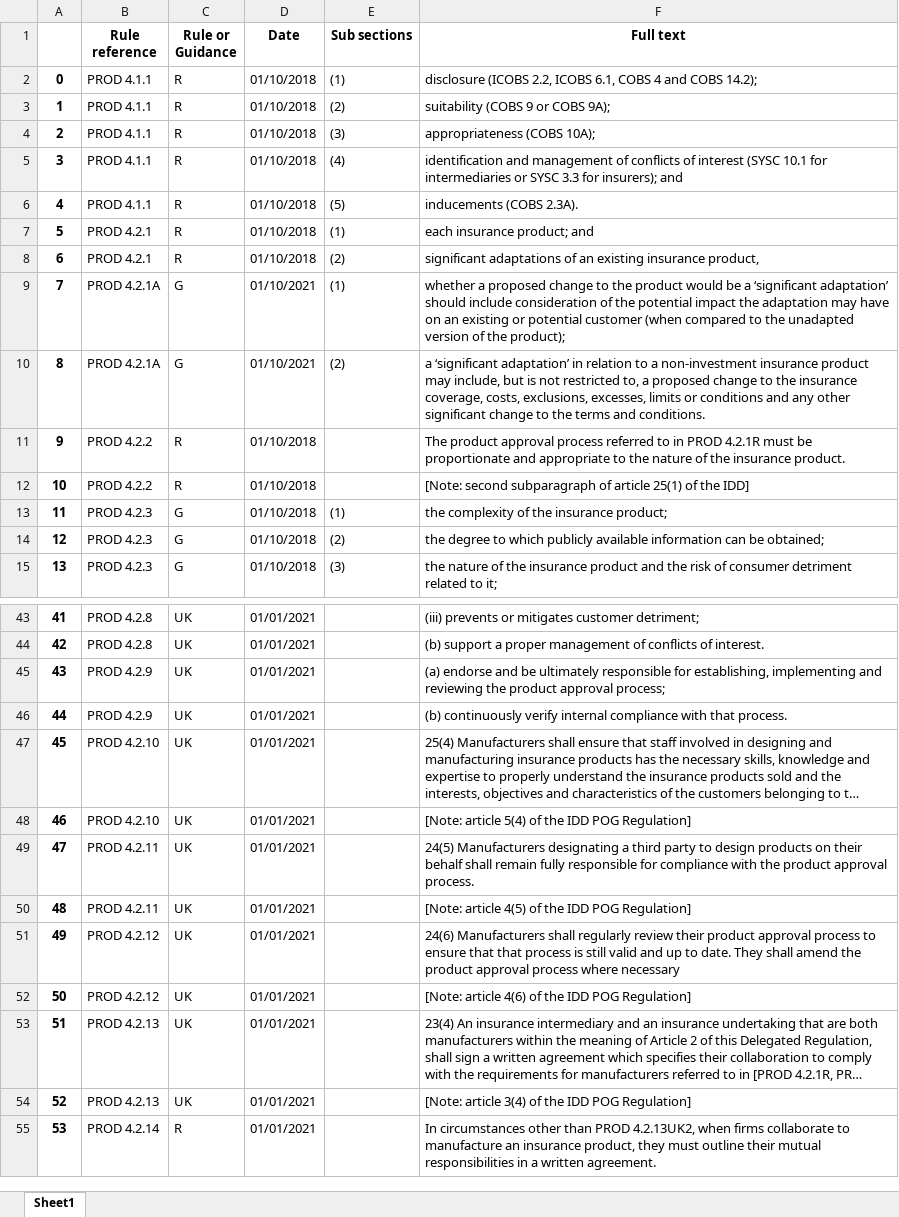
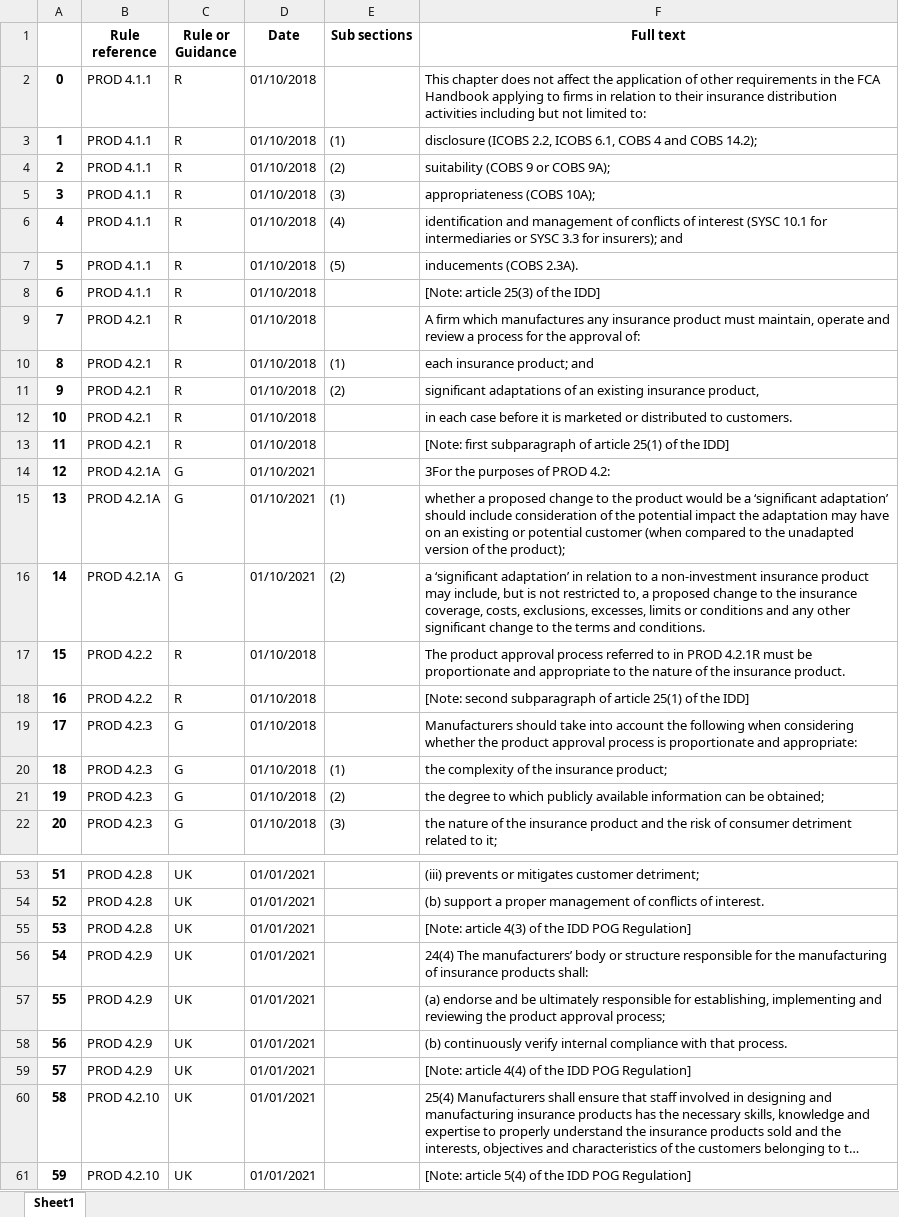
Before and after one commit to nsilz44/FCASiteScraper, an Excel workbook: output4.xlsx, sheet Sheet1, drawn as a sheet; only a part is shown, gaps mark what is left out; the shorter side is filled out with more unchanged rows; long unchanged cells end in …; values as stored, in another font and other column widths than the file's, no borders; addresses are those after the commit; the diff covers the shown part only; the diff names each change by its address in the sheet, - before the commit and + after, or states it on an @@ line.

```diff
--- a/output4.xlsx (sheet Sheet1)
+++ b/output4.xlsx (sheet Sheet1)
+row 2: 0 | PROD 4.1.1 | R | 01/10/2018 |  | This chapter does not affect the application of other requirements in the FCA Handbook applying to firms in relation to their insurance distribution activities including but not limited to:
@@ column A renumbered from row 3 down @@
+row 8: 6 | PROD 4.1.1 | R | 01/10/2018 |  | [Note: article 25(3) of the IDD]
+row 9: 7 | PROD 4.2.1 | R | 01/10/2018 |  | A firm which manufactures any insurance product must maintain, operate and review a process for the approval of:
+row 12: 10 | PROD 4.2.1 | R | 01/10/2018 |  | in each case before it is marketed or distributed to customers.
+row 13: 11 | PROD 4.2.1 | R | 01/10/2018 |  | [Note: first subparagraph of article 25(1) of the IDD]
+row 14: 12 | PROD 4.2.1A | G | 01/10/2021 |  | 3For the purposes of PROD 4.2:
+row 19: 17 | PROD 4.2.3 | G | 01/10/2018 |  | Manufacturers should take into account the following when considering whether the product approval process is proportionate and appropriate:
+row 55: 53 | PROD 4.2.8 | UK | 01/01/2021 |  | [Note: article 4(3) of the IDD POG Regulation]
+row 56: 54 | PROD 4.2.9 | UK | 01/01/2021 |  | 24(4) The manufacturers’ body or structure responsible for the manufacturing of insurance products shall:
+row 59: 57 | PROD 4.2.9 | UK | 01/01/2021 |  | [Note: article 4(4) of the IDD POG Regulation]
```
Also changed, not shown: 38 added rows elsewhere in this sheet, output1.xlsx, output7.xlsx, 5 other files.
